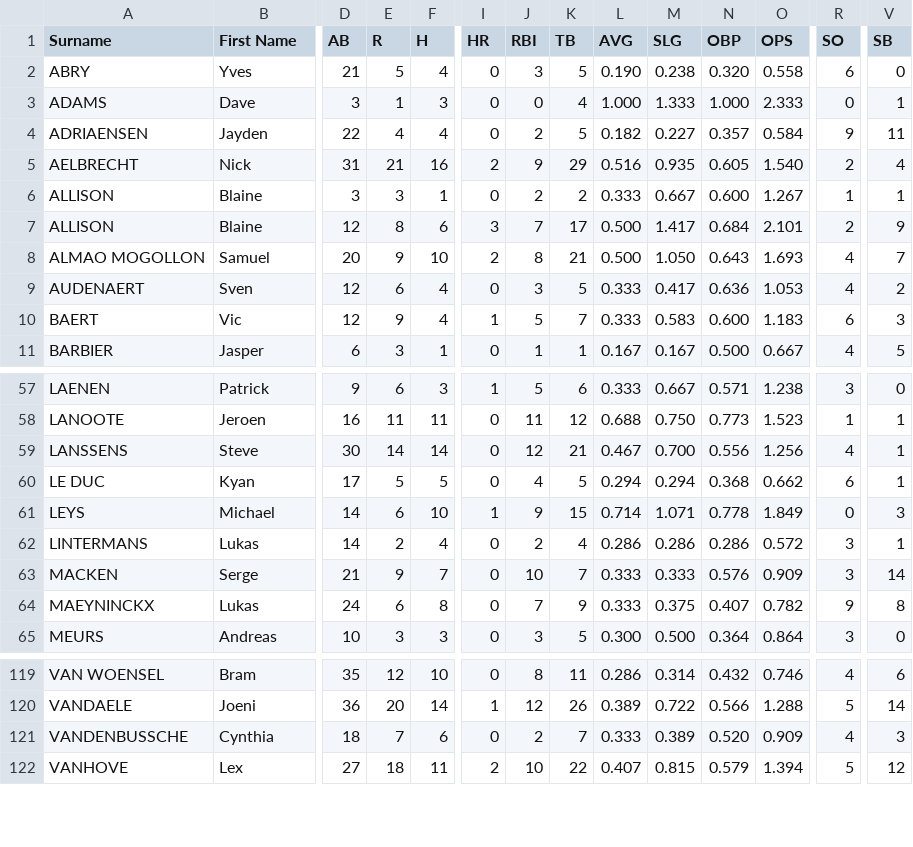
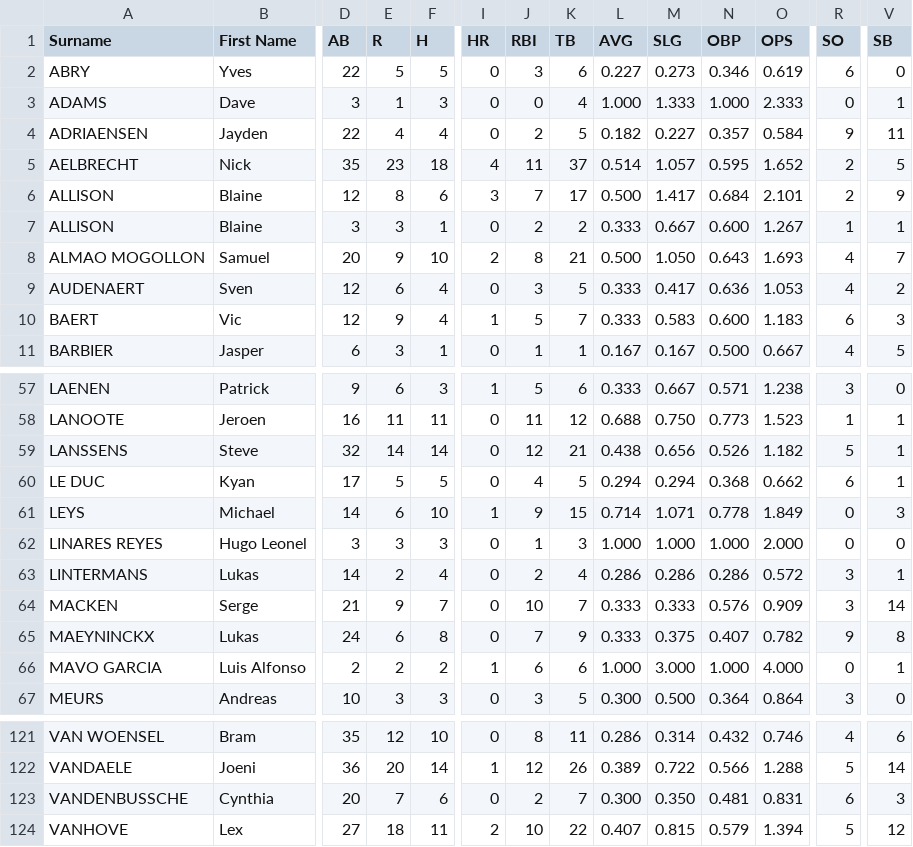
Before and after one commit to tonper19/ballgame, a CSV file: data/csv/stats_batting_raw_sres_2024.csv, drawn as a sheet; only a part is shown, gaps mark what is left out; addresses are those after the commit; rows hold the shown columns only; the diff covers the shown part only; the diff names each change by its address in the sheet, - before the commit and + after, or states it on an @@ line.

```diff
--- a/data/csv/stats_batting_raw_sres_2024.csv
+++ b/data/csv/stats_batting_raw_sres_2024.csv
-D2 (AB): 21
+D2 (AB): 22
-F2 (H): 4
+F2 (H): 5
-K2 (TB): 5
+K2 (TB): 6
-L2 (AVG): 0.190
+L2 (AVG): 0.227
-M2 (SLG): 0.238
+M2 (SLG): 0.273
-N2 (OBP): 0.320
+N2 (OBP): 0.346
-O2 (OPS): 0.558
+O2 (OPS): 0.619
-D5 (AB): 31
+D5 (AB): 35
-E5 (R): 21
+E5 (R): 23
-F5 (H): 16
+F5 (H): 18
-I5 (HR): 2
+I5 (HR): 4
-J5 (RBI): 9
+J5 (RBI): 11
-K5 (TB): 29
+K5 (TB): 37
-L5 (AVG): 0.516
+L5 (AVG): 0.514
-M5 (SLG): 0.935
+M5 (SLG): 1.057
-N5 (OBP): 0.605
+N5 (OBP): 0.595
-O5 (OPS): 1.540
+O5 (OPS): 1.652
-V5 (SB): 4
+V5 (SB): 5
@@ row 7 moved to row 6: ALLISON @@
-D59 (AB): 30
+D59 (AB): 32
-L59 (AVG): 0.467
+L59 (AVG): 0.438
-M59 (SLG): 0.700
+M59 (SLG): 0.656
-N59 (OBP): 0.556
+N59 (OBP): 0.526
-O59 (OPS): 1.256
+O59 (OPS): 1.182
-R59 (SO): 4
+R59 (SO): 5
+row 62: LINARES REYES | Hugo Leonel | 3 | 3 | 3 | 0 | 1 | 3 | 1.000 | 1.000 | 1.000 | 2.000 | 0 | 0
+row 66: MAVO GARCIA | Luis Alfonso | 2 | 2 | 2 | 1 | 6 | 6 | 1.000 | 3.000 | 1.000 | 4.000 | 0 | 1
-D123 (AB): 18
+D123 (AB): 20
-L123 (AVG): 0.333
+L123 (AVG): 0.300
-M123 (SLG): 0.389
+M123 (SLG): 0.350
-N123 (OBP): 0.520
+N123 (OBP): 0.481
-O123 (OPS): 0.909
+O123 (OPS): 0.831
-R123 (SO): 4
+R123 (SO): 6
```
Also changed, not shown: 102 edited cells elsewhere in this file, data/csv/stats_batting_raw_u15_2024.csv, data/csv/stats_fielding_raw_u15_2024.csv, 38 other files.
